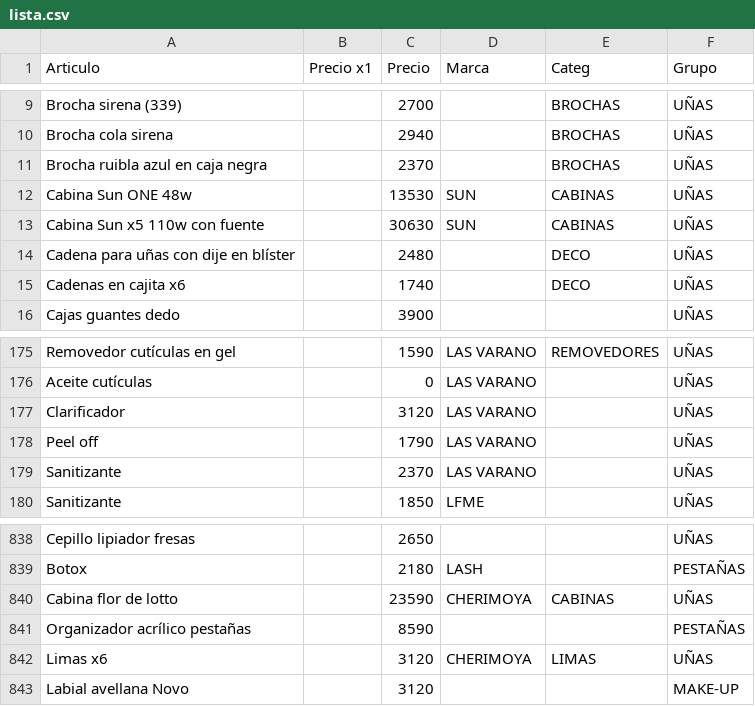
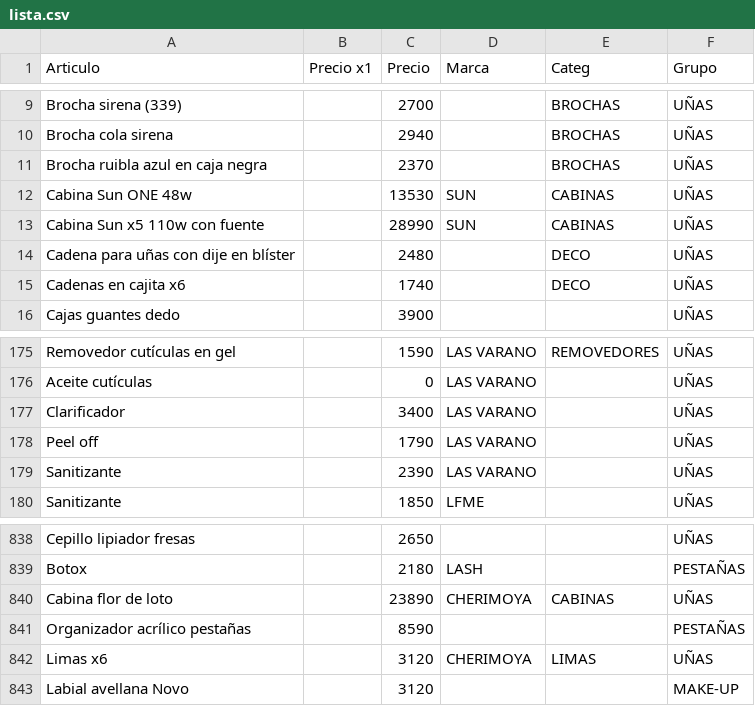
Before and after one commit to gustavojm/turma, a CSV file: lista.csv, drawn as a sheet; only a part is shown, gaps mark what is left out.

Commit message:
corregidos 4 precios

```diff
--- a/lista.csv
+++ b/lista.csv
@@ -12,3 +12,3 @@ Brocha ruibla azul en caja negra,,2370,,BROCHAS,UÑAS
 Cabina Sun ONE 48w ,,13530,SUN,CABINAS,UÑAS
-Cabina Sun x5 110w con fuente,,30630,SUN,CABINAS,UÑAS
+Cabina Sun x5 110w con fuente,,28990,SUN,CABINAS,UÑAS
 Cadena para uñas con dije en blíster ,,2480,,DECO,UÑAS
@@ -176,5 +176,5 @@ Removedor cutículas en gel,,1590,LAS VARANO,REMOVEDORES,UÑAS
 Aceite cutículas,,0,LAS VARANO,,UÑAS
-Clarificador,,3120,LAS VARANO,,UÑAS
+Clarificador,,3400,LAS VARANO,,UÑAS
 Peel off,,1790,LAS VARANO,,UÑAS
-Sanitizante,,2370,LAS VARANO,,UÑAS
+Sanitizante,,2390,LAS VARANO,,UÑAS
 Sanitizante,,1850,LFME,,UÑAS
@@ -839,3 +839,3 @@ Cepillo lipiador fresas,,2650,,,UÑAS
 Botox,,2180,LASH,,PESTAÑAS
-Cabina flor de lotto,,23590,CHERIMOYA,CABINAS,UÑAS
+Cabina flor de loto,,23890,CHERIMOYA,CABINAS,UÑAS
 Organizador acrílico pestañas,,8590,,,PESTAÑAS
```
